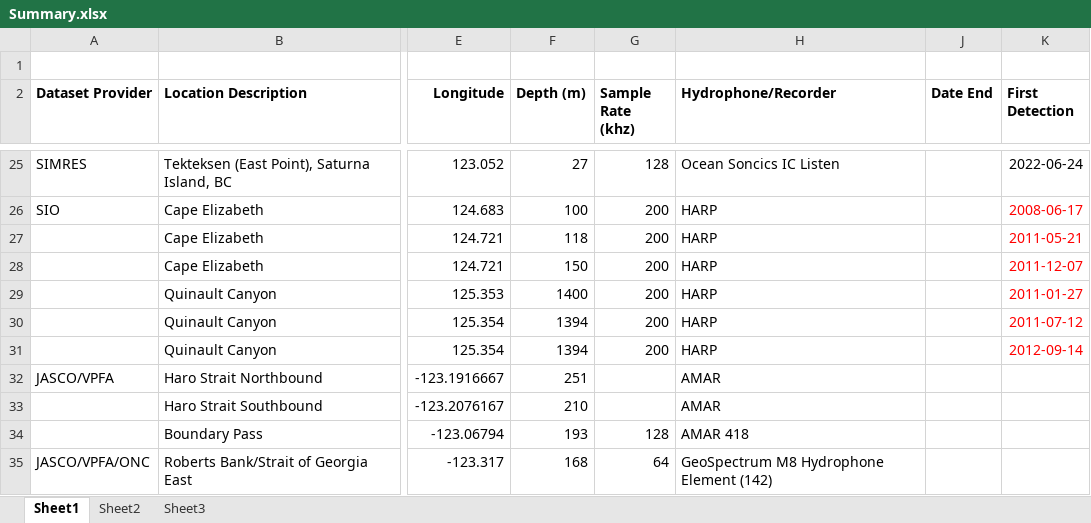
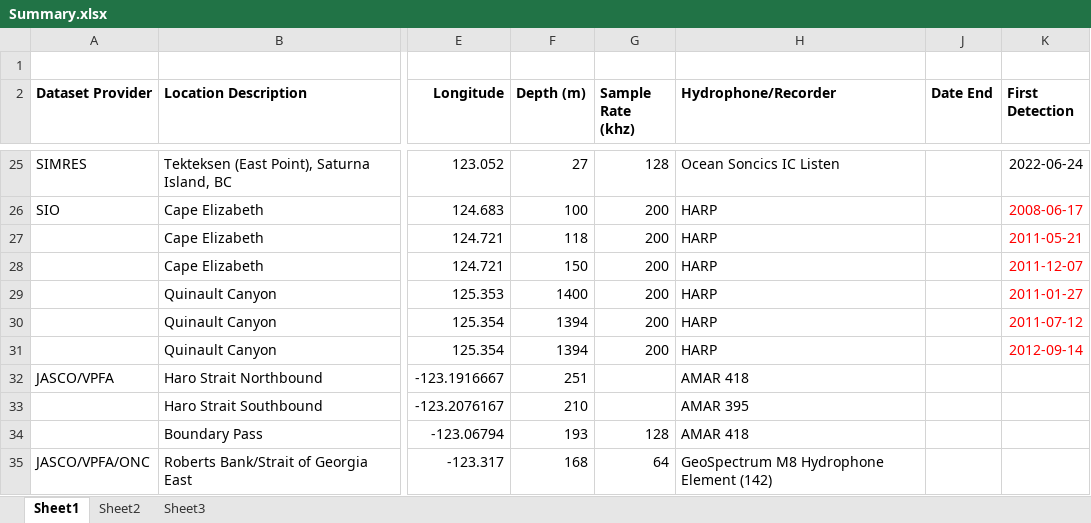
Before and after one commit to JPalmerK/DCLDE2026, an Excel workbook: Documentation/Summary.xlsx, sheet Sheet1, drawn as a sheet; only a part is shown, gaps mark what is left out; values as stored, in another font and other column widths than the file's, no borders; the diff names each change by its address in the sheet, - before the commit and + after, or states it on an @@ line.

```diff
--- a/Documentation/Summary.xlsx (sheet Sheet1)
+++ b/Documentation/Summary.xlsx (sheet Sheet1)
-H32 (Hydrophone/Recorder): AMAR
+H32 (Hydrophone/Recorder): AMAR 418
-H33 (Hydrophone/Recorder): AMAR
+H33 (Hydrophone/Recorder): AMAR 395
```
Also changed, not shown: 3 other files.
